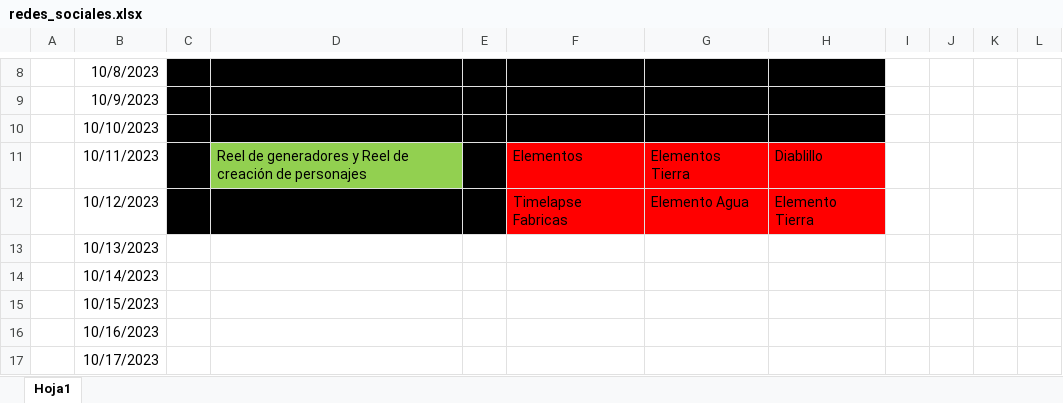
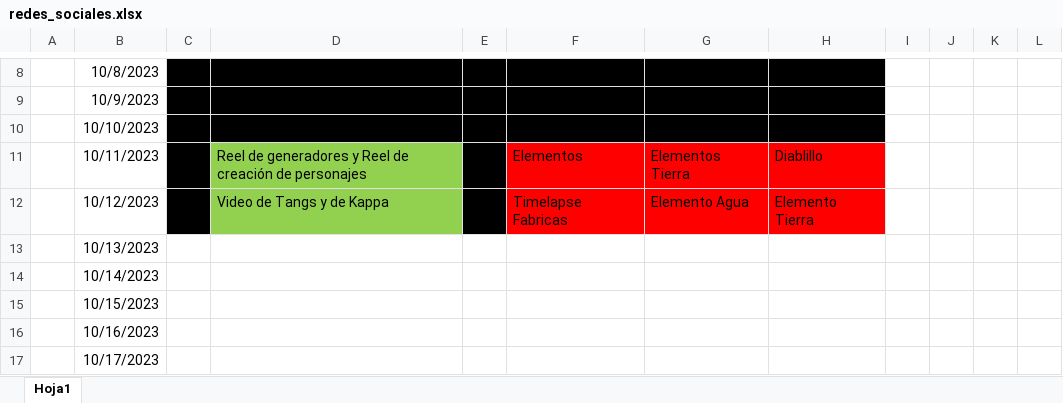
Before and after one commit to Happy-Hyppo-Studio/Redes_Sociales, an Excel workbook: Redes Sociales/redes_sociales.xlsx, sheet Hoja1, drawn as a sheet; only a part is shown, gaps mark what is left out; values as stored, in another font and other column widths than the file's, no borders; the diff names each change by its address in the sheet, - before the commit and + after, or states it on an @@ line.

Commit message:
Update redes_sociales.xlsx

```diff
--- a/Redes Sociales/redes_sociales.xlsx (sheet Hoja1)
+++ b/Redes Sociales/redes_sociales.xlsx (sheet Hoja1)
-D12: (empty)
+D12: Video de Tangs y de Kappa
-D12 fill: #000000
+D12 fill: #92D050
```
